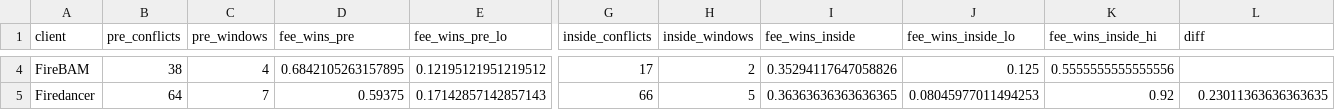
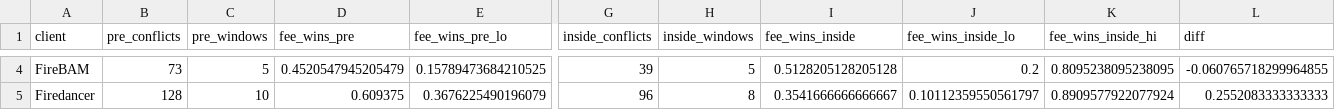
Before and after one commit to bit-nexus-labs/solana-block-ordering, a CSV file: results/phase_effect.csv, drawn as a sheet; only a part is shown, gaps mark what is left out; the diff covers the shown part only; the diff names each change by its address in the sheet, - before the commit and + after, or states it on an @@ line.

```diff
--- a/results/phase_effect.csv
+++ b/results/phase_effect.csv
-B4 (pre_conflicts): 38
+B4 (pre_conflicts): 73
-C4 (pre_windows): 4
+C4 (pre_windows): 5
-D4 (fee_wins_pre): 0.6842105263157895
+D4 (fee_wins_pre): 0.4520547945205479
-E4 (fee_wins_pre_lo): 0.12195121951219512
+E4 (fee_wins_pre_lo): 0.15789473684210525
-G4 (inside_conflicts): 17
+G4 (inside_conflicts): 39
-H4 (inside_windows): 2
+H4 (inside_windows): 5
-I4 (fee_wins_inside): 0.35294117647058826
+I4 (fee_wins_inside): 0.5128205128205128
-J4 (fee_wins_inside_lo): 0.125
+J4 (fee_wins_inside_lo): 0.2
-K4 (fee_wins_inside_hi): 0.5555555555555556
+K4 (fee_wins_inside_hi): 0.8095238095238095
-L4 (diff): (empty)
+L4 (diff): -0.060765718299964855
-B5 (pre_conflicts): 64
+B5 (pre_conflicts): 128
-C5 (pre_windows): 7
+C5 (pre_windows): 10
-D5 (fee_wins_pre): 0.59375
+D5 (fee_wins_pre): 0.609375
-E5 (fee_wins_pre_lo): 0.17142857142857143
+E5 (fee_wins_pre_lo): 0.3676225490196079
-G5 (inside_conflicts): 66
+G5 (inside_conflicts): 96
-H5 (inside_windows): 5
+H5 (inside_windows): 8
-I5 (fee_wins_inside): 0.36363636363636365
+I5 (fee_wins_inside): 0.3541666666666667
-J5 (fee_wins_inside_lo): 0.08045977011494253
+J5 (fee_wins_inside_lo): 0.10112359550561797
-K5 (fee_wins_inside_hi): 0.92
+K5 (fee_wins_inside_hi): 0.8909577922077924
-L5 (diff): 0.23011363636363635
+L5 (diff): 0.2552083333333333
```
Also changed, not shown: 100 edited cells elsewhere in this file, results/by_client.csv, results/by_client_arm.csv, 36 other files.
